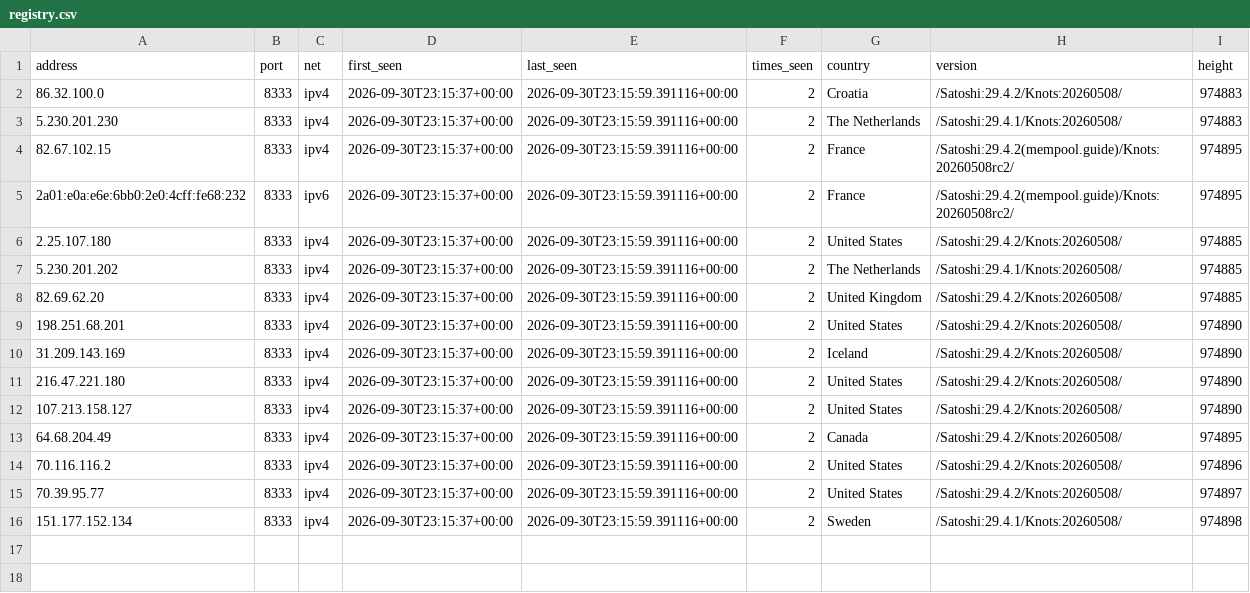
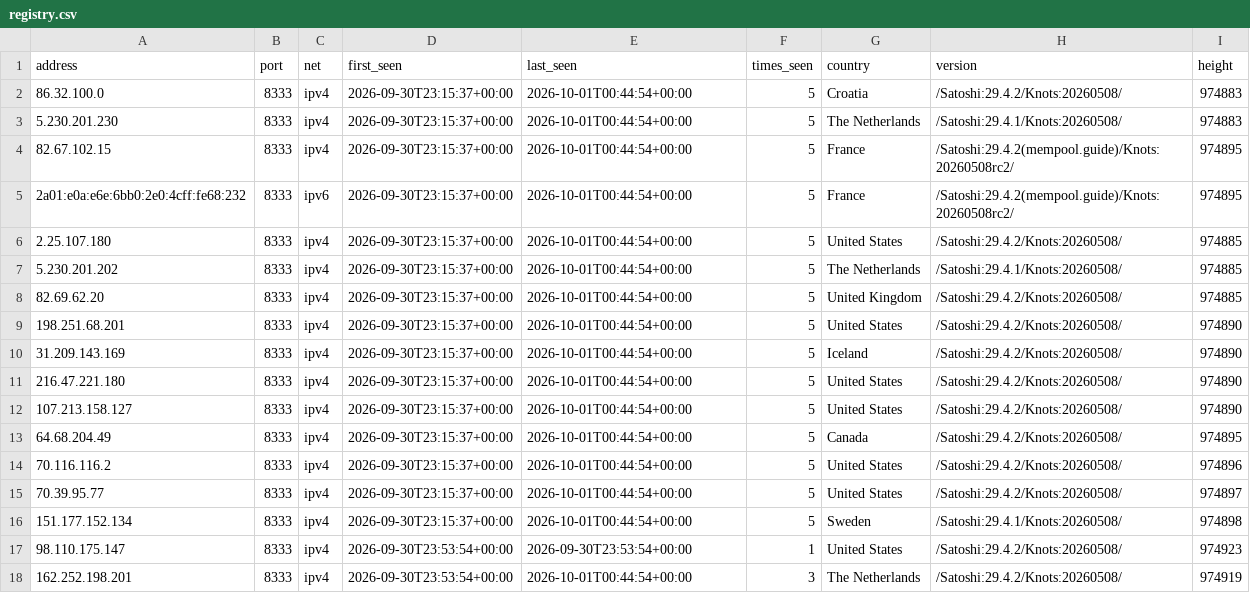
Before and after one commit to MarcanoFilms/bitcoin-blake2b-census, a CSV file: web/registry.csv, drawn as a sheet.

Commit message:
census: filter the non-listening sensor to plausibly-BLAKE2b inbound peers
The shared port 8333 means our node's inbound peers include mainnet Core, wallets
(bitcoinj) and network scanners (dsn.*, Metrika-Bitnodes) plus local services on
127.0.0.1 — none are BLAKE2b non-listening nodes. The passive sensor counted them
all, inflating total_estimate (e.g. 34 vs a real ~17). Now require Knots subver +
startingheight>=activation + a public address. (Spotted via the mempool peers panel.)

```diff
--- a/web/registry.csv
+++ b/web/registry.csv
@@ -1,16 +1,18 @@
 address,port,net,first_seen,last_seen,times_seen,country,version,height
-86.32.100.0,8333,ipv4,2026-09-30T23:15:37+00:00,2026-09-30T23:15:59.391116+00:00,2,Croatia,/Satoshi:29.4.2/Knots:20260508/,974883
-5.230.201.230,8333,ipv4,2026-09-30T23:15:37+00:00,2026-09-30T23:15:59.391116+00:00,2,The Netherlands,/Satoshi:29.4.1/Knots:20260508/,974883
-82.67.102.15,8333,ipv4,2026-09-30T23:15:37+00:00,2026-09-30T23:15:59.391116+00:00,2,France,/Satoshi:29.4.2(mempool.guide)/Knots:20260508rc2/,974895
-2a01:e0a:e6e:6bb0:2e0:4cff:fe68:232,8333,ipv6,2026-09-30T23:15:37+00:00,2026-09-30T23:15:59.391116+00:00,2,France,/Satoshi:29.4.2(mempool.guide)/Knots:20260508rc2/,974895
-2.25.107.180,8333,ipv4,2026-09-30T23:15:37+00:00,2026-09-30T23:15:59.391116+00:00,2,United States,/Satoshi:29.4.2/Knots:20260508/,974885
-5.230.201.202,8333,ipv4,2026-09-30T23:15:37+00:00,2026-09-30T23:15:59.391116+00:00,2,The Netherlands,/Satoshi:29.4.1/Knots:20260508/,974885
-82.69.62.20,8333,ipv4,2026-09-30T23:15:37+00:00,2026-09-30T23:15:59.391116+00:00,2,United Kingdom,/Satoshi:29.4.2/Knots:20260508/,974885
-198.251.68.201,8333,ipv4,2026-09-30T23:15:37+00:00,2026-09-30T23:15:59.391116+00:00,2,United States,/Satoshi:29.4.2/Knots:20260508/,974890
-31.209.143.169,8333,ipv4,2026-09-30T23:15:37+00:00,2026-09-30T23:15:59.391116+00:00,2,Iceland,/Satoshi:29.4.2/Knots:20260508/,974890
-216.47.221.180,8333,ipv4,2026-09-30T23:15:37+00:00,2026-09-30T23:15:59.391116+00:00,2,United States,/Satoshi:29.4.2/Knots:20260508/,974890
-107.213.158.127,8333,ipv4,2026-09-30T23:15:37+00:00,2026-09-30T23:15:59.391116+00:00,2,United States,/Satoshi:29.4.2/Knots:20260508/,974890
-64.68.204.49,8333,ipv4,2026-09-30T23:15:37+00:00,2026-09-30T23:15:59.391116+00:00,2,Canada,/Satoshi:29.4.2/Knots:20260508/,974895
-70.116.116.2,8333,ipv4,2026-09-30T23:15:37+00:00,2026-09-30T23:15:59.391116+00:00,2,United States,/Satoshi:29.4.2/Knots:20260508/,974896
-70.39.95.77,8333,ipv4,2026-09-30T23:15:37+00:00,2026-09-30T23:15:59.391116+00:00,2,United States,/Satoshi:29.4.2/Knots:20260508/,974897
-151.177.152.134,8333,ipv4,2026-09-30T23:15:37+00:00,2026-09-30T23:15:59.391116+00:00,2,Sweden,/Satoshi:29.4.1/Knots:20260508/,974898
+86.32.100.0,8333,ipv4,2026-09-30T23:15:37+00:00,2026-10-01T00:44:54+00:00,5,Croatia,/Satoshi:29.4.2/Knots:20260508/,974883
+5.230.201.230,8333,ipv4,2026-09-30T23:15:37+00:00,2026-10-01T00:44:54+00:00,5,The Netherlands,/Satoshi:29.4.1/Knots:20260508/,974883
+82.67.102.15,8333,ipv4,2026-09-30T23:15:37+00:00,2026-10-01T00:44:54+00:00,5,France,/Satoshi:29.4.2(mempool.guide)/Knots:20260508rc2/,974895
+2a01:e0a:e6e:6bb0:2e0:4cff:fe68:232,8333,ipv6,2026-09-30T23:15:37+00:00,2026-10-01T00:44:54+00:00,5,France,/Satoshi:29.4.2(mempool.guide)/Knots:20260508rc2/,974895
+2.25.107.180,8333,ipv4,2026-09-30T23:15:37+00:00,2026-10-01T00:44:54+00:00,5,United States,/Satoshi:29.4.2/Knots:20260508/,974885
+5.230.201.202,8333,ipv4,2026-09-30T23:15:37+00:00,2026-10-01T00:44:54+00:00,5,The Netherlands,/Satoshi:29.4.1/Knots:20260508/,974885
+82.69.62.20,8333,ipv4,2026-09-30T23:15:37+00:00,2026-10-01T00:44:54+00:00,5,United Kingdom,/Satoshi:29.4.2/Knots:20260508/,974885
+198.251.68.201,8333,ipv4,2026-09-30T23:15:37+00:00,2026-10-01T00:44:54+00:00,5,United States,/Satoshi:29.4.2/Knots:20260508/,974890
+31.209.143.169,8333,ipv4,2026-09-30T23:15:37+00:00,2026-10-01T00:44:54+00:00,5,Iceland,/Satoshi:29.4.2/Knots:20260508/,974890
+216.47.221.180,8333,ipv4,2026-09-30T23:15:37+00:00,2026-10-01T00:44:54+00:00,5,United States,/Satoshi:29.4.2/Knots:20260508/,974890
+107.213.158.127,8333,ipv4,2026-09-30T23:15:37+00:00,2026-10-01T00:44:54+00:00,5,United States,/Satoshi:29.4.2/Knots:20260508/,974890
+64.68.204.49,8333,ipv4,2026-09-30T23:15:37+00:00,2026-10-01T00:44:54+00:00,5,Canada,/Satoshi:29.4.2/Knots:20260508/,974895
+70.116.116.2,8333,ipv4,2026-09-30T23:15:37+00:00,2026-10-01T00:44:54+00:00,5,United States,/Satoshi:29.4.2/Knots:20260508/,974896
+70.39.95.77,8333,ipv4,2026-09-30T23:15:37+00:00,2026-10-01T00:44:54+00:00,5,United States,/Satoshi:29.4.2/Knots:20260508/,974897
+151.177.152.134,8333,ipv4,2026-09-30T23:15:37+00:00,2026-10-01T00:44:54+00:00,5,Sweden,/Satoshi:29.4.1/Knots:20260508/,974898
+98.110.175.147,8333,ipv4,2026-09-30T23:53:54+00:00,2026-09-30T23:53:54+00:00,1,United States,/Satoshi:29.4.2/Knots:20260508/,974923
+162.252.198.201,8333,ipv4,2026-09-30T23:53:54+00:00,2026-10-01T00:44:54+00:00,3,The Netherlands,/Satoshi:29.4.2/Knots:20260508/,974919
```
Also changed, not shown: 2 other files.
